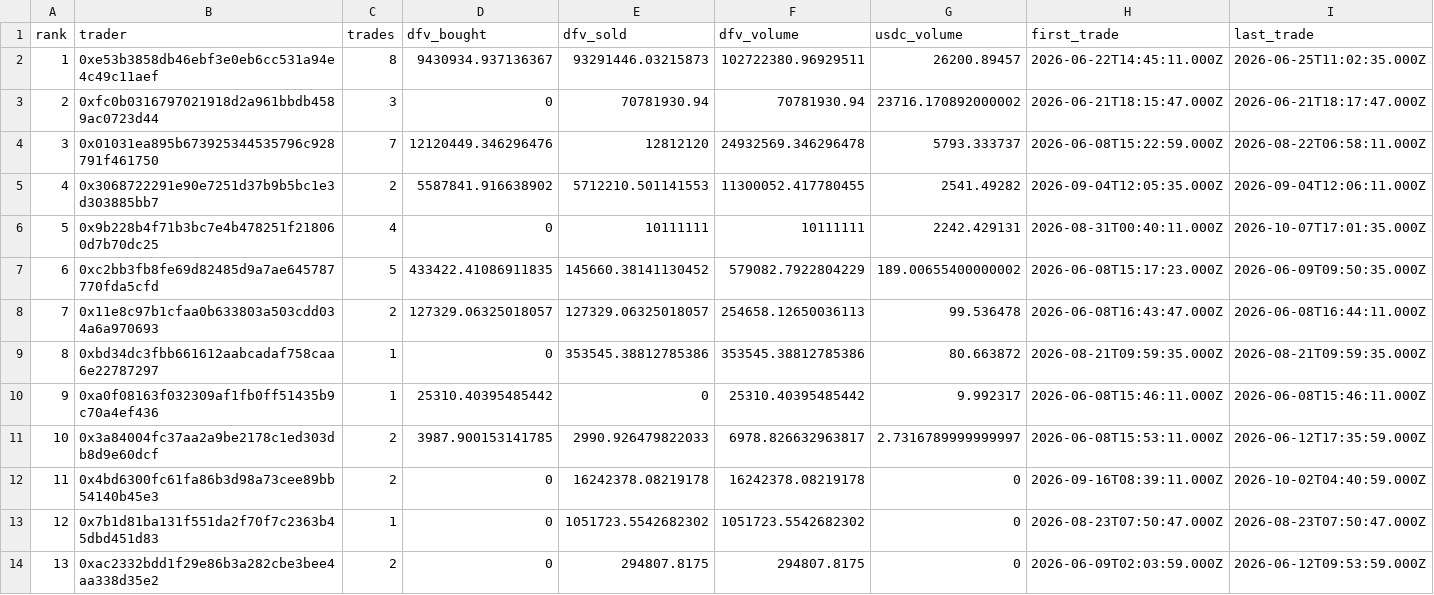
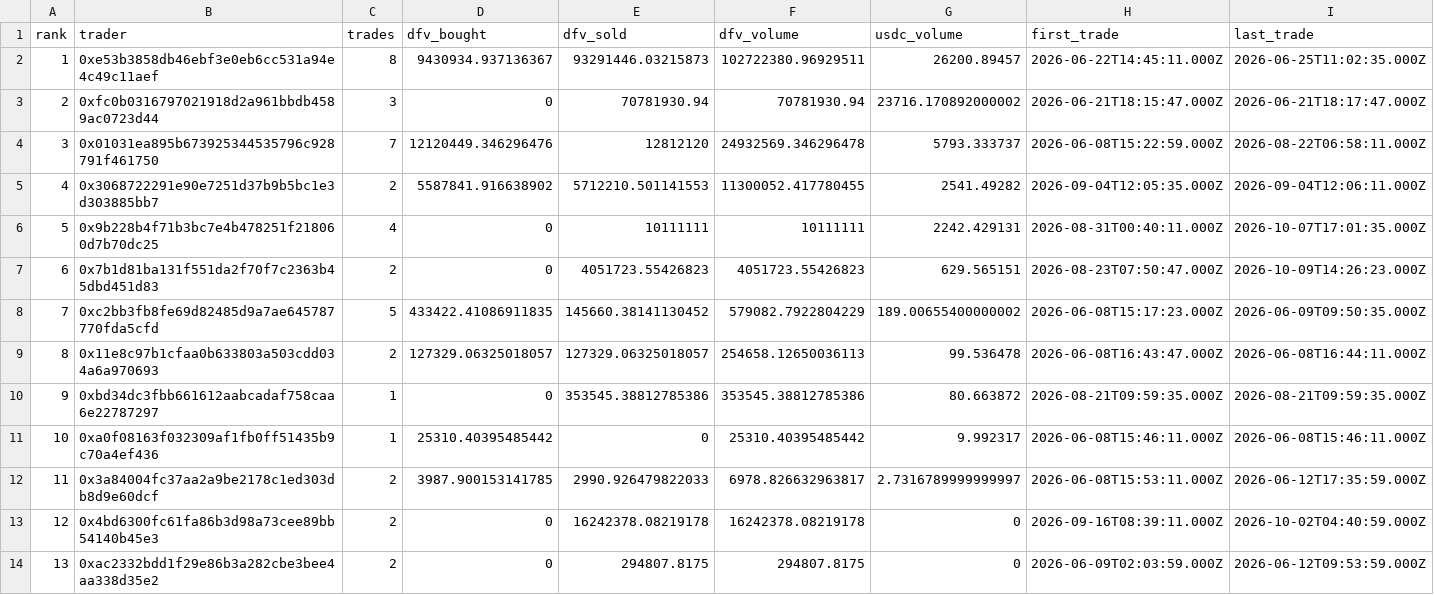
Before and after one commit to Ricosworks1/deepfuckingvalue_website, a CSV file: leaderboard/leaderboard.csv, drawn as a sheet; removed rows and columns are numbered as before the commit, all else as after; the diff names each change by its address in the sheet, - before the commit and + after, or states it on an @@ line.

```diff
--- a/leaderboard/leaderboard.csv
+++ b/leaderboard/leaderboard.csv
+row 7: 6 | 0x7b1d81ba131f551da2f70f7c2363b45dbd451d83 | 2 | 0 | 4051723.55426823 | 4051723.55426823 | 629.565151 | 2026-08-23T07:50:47.000Z | 2026-10-09T14:26:23.000Z
@@ column A (rank) renumbered between rows 8 and 13 @@
-row 13: 12 | 0x7b1d81ba131f551da2f70f7c2363b45dbd451d83 | 1 | 0 | 1051723.5542682302 | 1051723.5542682302 | 0 | 2026-08-23T07:50:47.000Z | 2026-08-23T07:50:47.000Z
```
Also changed, not shown: leaderboard/trades.csv, 14 other files.
